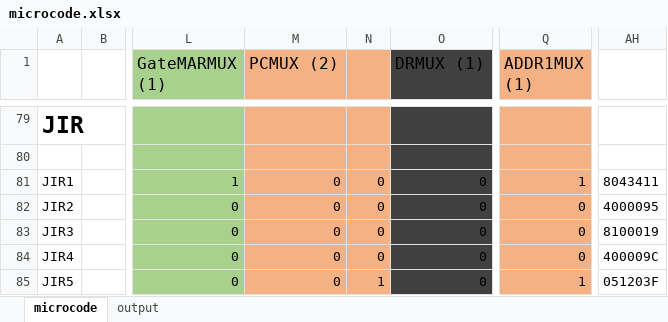
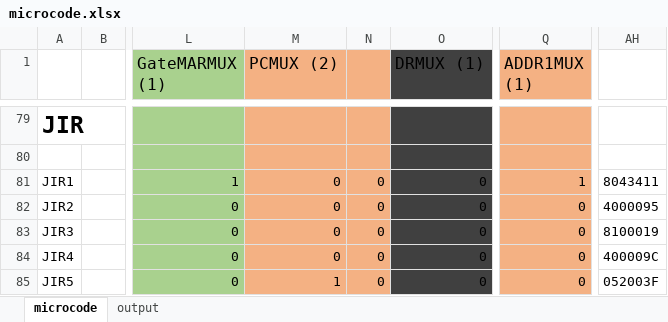
Before and after one commit to Yanderuri/CS_2110, an Excel workbook: hw04/hw04/microcode.xlsx, sheet microcode, drawn as a sheet; only a part is shown, gaps mark what is left out; values as stored, in another font and other column widths than the file's, no borders; the diff names each change by its address in the sheet, - before the commit and + after, or states it on an @@ line.

Commit message:
Update microcode.xlsx

```diff
--- a/hw04/hw04/microcode.xlsx (sheet microcode)
+++ b/hw04/hw04/microcode.xlsx (sheet microcode)
-M85 (PCMUX (2)): 0
+M85 (PCMUX (2)): 1
-N85: 1
+N85: 0
-Q85 (ADDR1MUX (1)): 1
+Q85 (ADDR1MUX (1)): 0
-AH85: 051203F
+AH85: 052003F
```
Also changed, not shown: sheet output.
